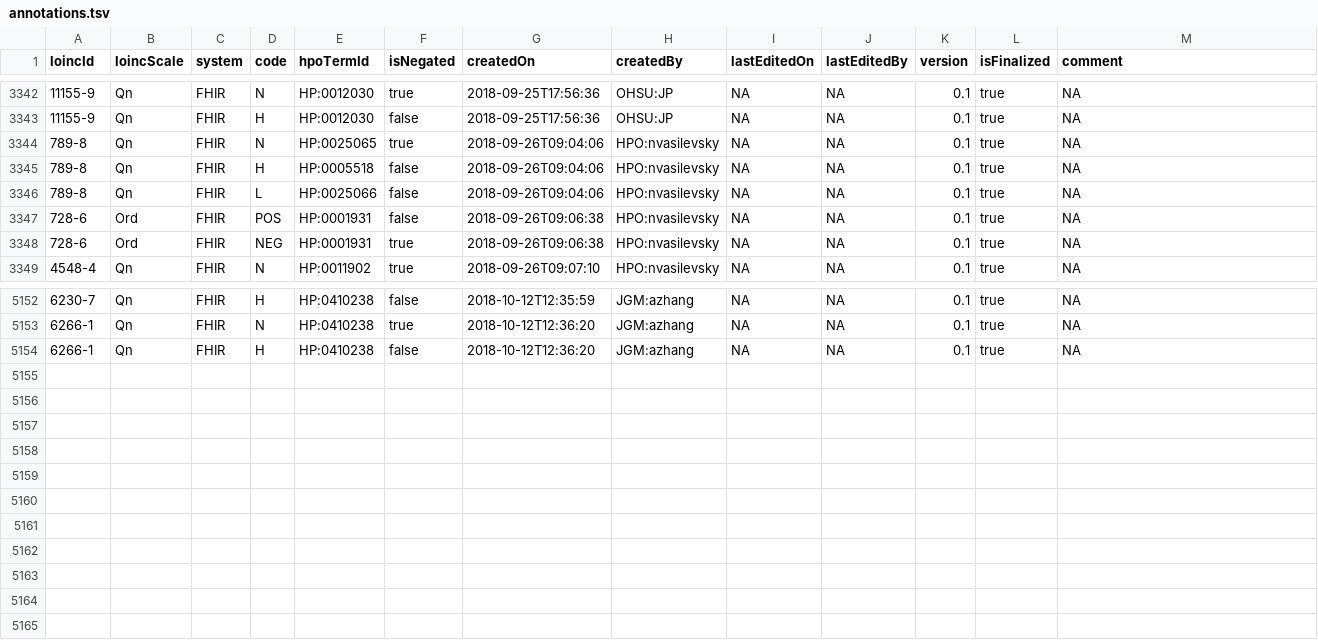
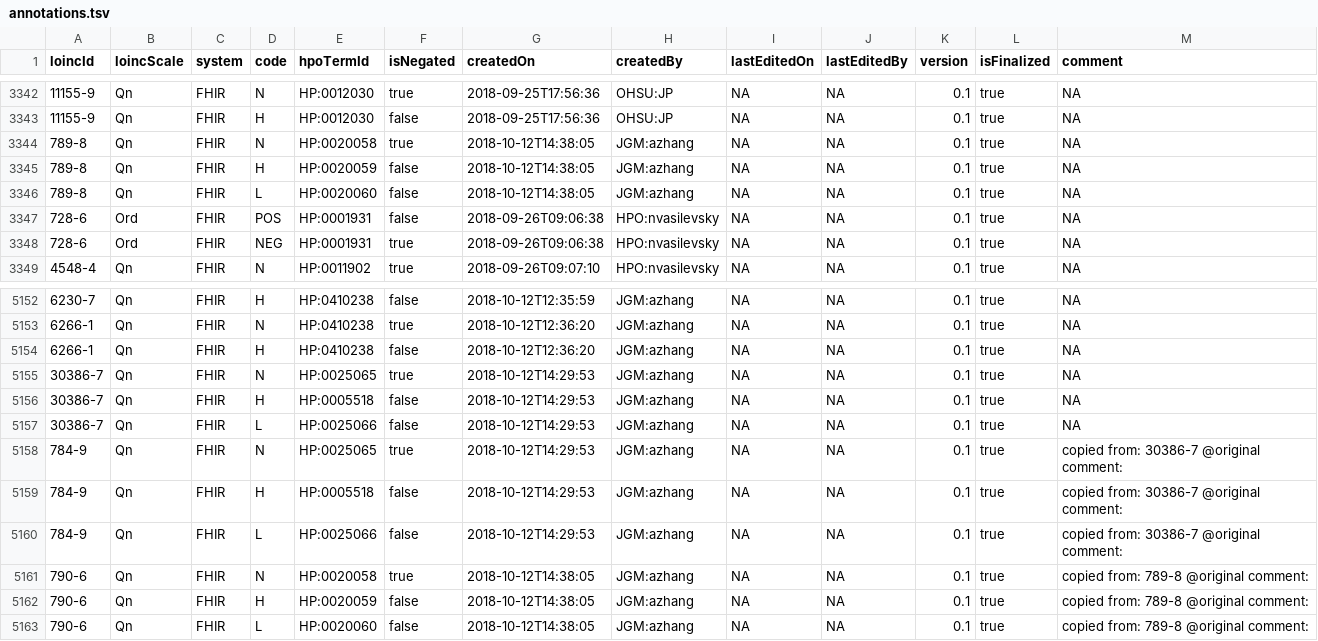
Before and after one commit to TheJacksonLaboratory/loinc2hpoAnnotation, a TSV file: Data/TSVSingleFile/annotations.tsv, drawn as a sheet; only a part is shown, gaps mark what is left out.

Commit message:
update

```diff
--- a/Data/TSVSingleFile/annotations.tsv
+++ b/Data/TSVSingleFile/annotations.tsv
@@ -3343,5 +3343,5 @@ loincId	loincScale	system	code	hpoTermId	isNegated	createdOn	createdBy	lastEdite
 11155-9	Qn	FHIR	H	HP:0012030	false	2018-09-25T17:56:36	OHSU:JP	NA	NA	0.1	true	NA
-789-8	Qn	FHIR	N	HP:0025065	true	2018-09-26T09:04:06	HPO:nvasilevsky	NA	NA	0.1	true	NA
-789-8	Qn	FHIR	H	HP:0005518	false	2018-09-26T09:04:06	HPO:nvasilevsky	NA	NA	0.1	true	NA
-789-8	Qn	FHIR	L	HP:0025066	false	2018-09-26T09:04:06	HPO:nvasilevsky	NA	NA	0.1	true	NA
+789-8	Qn	FHIR	N	HP:0020058	true	2018-10-12T14:38:05	JGM:azhang	NA	NA	0.1	true	NA
+789-8	Qn	FHIR	H	HP:0020059	false	2018-10-12T14:38:05	JGM:azhang	NA	NA	0.1	true	NA
+789-8	Qn	FHIR	L	HP:0020060	false	2018-10-12T14:38:05	JGM:azhang	NA	NA	0.1	true	NA
 728-6	Ord	FHIR	POS	HP:0001931	false	2018-09-26T09:06:38	HPO:nvasilevsky	NA	NA	0.1	true	NA
@@ -5154 +5154,10 @@ loincId	loincScale	system	code	hpoTermId	isNegated	createdOn	createdBy	lastEdite
 6266-1	Qn	FHIR	H	HP:0410238	false	2018-10-12T12:36:20	JGM:azhang	NA	NA	0.1	true	NA
+30386-7	Qn	FHIR	N	HP:0025065	true	2018-10-12T14:29:53	JGM:azhang	NA	NA	0.1	true	NA
+30386-7	Qn	FHIR	H	HP:0005518	false	2018-10-12T14:29:53	JGM:azhang	NA	NA	0.1	true	NA
+30386-7	Qn	FHIR	L	HP:0025066	false	2018-10-12T14:29:53	JGM:azhang	NA	NA	0.1	true	NA
+784-9	Qn	FHIR	N	HP:0025065	true	2018-10-12T14:29:53	JGM:azhang	NA	NA	0.1	true	copied from: 30386-7 @original comment:
+784-9	Qn	FHIR	H	HP:0005518	false	2018-10-12T14:29:53	JGM:azhang	NA	NA	0.1	true	copied from: 30386-7 @original comment:
+784-9	Qn	FHIR	L	HP:0025066	false	2018-10-12T14:29:53	JGM:azhang	NA	NA	0.1	true	copied from: 30386-7 @original comment:
+790-6	Qn	FHIR	N	HP:0020058	true	2018-10-12T14:38:05	JGM:azhang	NA	NA	0.1	true	copied from: 789-8 @original comment:
+790-6	Qn	FHIR	H	HP:0020059	false	2018-10-12T14:38:05	JGM:azhang	NA	NA	0.1	true	copied from: 789-8 @original comment:
+790-6	Qn	FHIR	L	HP:0020060	false	2018-10-12T14:38:05	JGM:azhang	NA	NA	0.1	true	copied from: 789-8 @original comment:
```
